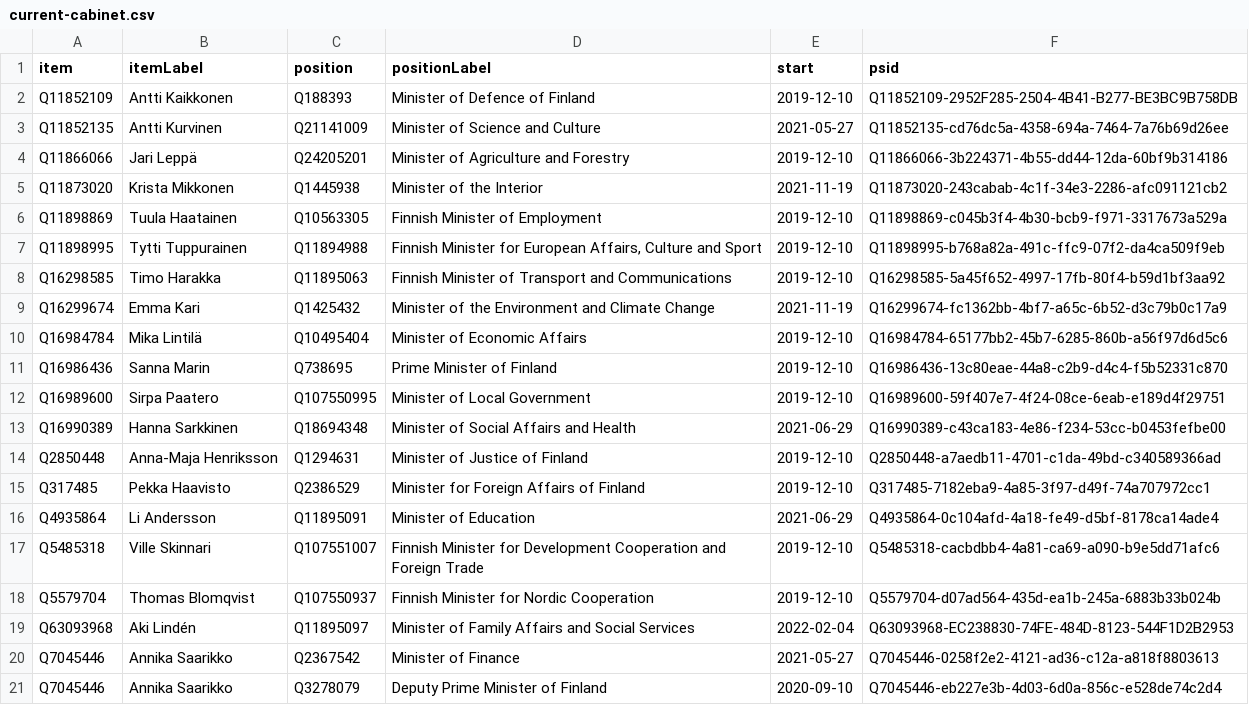
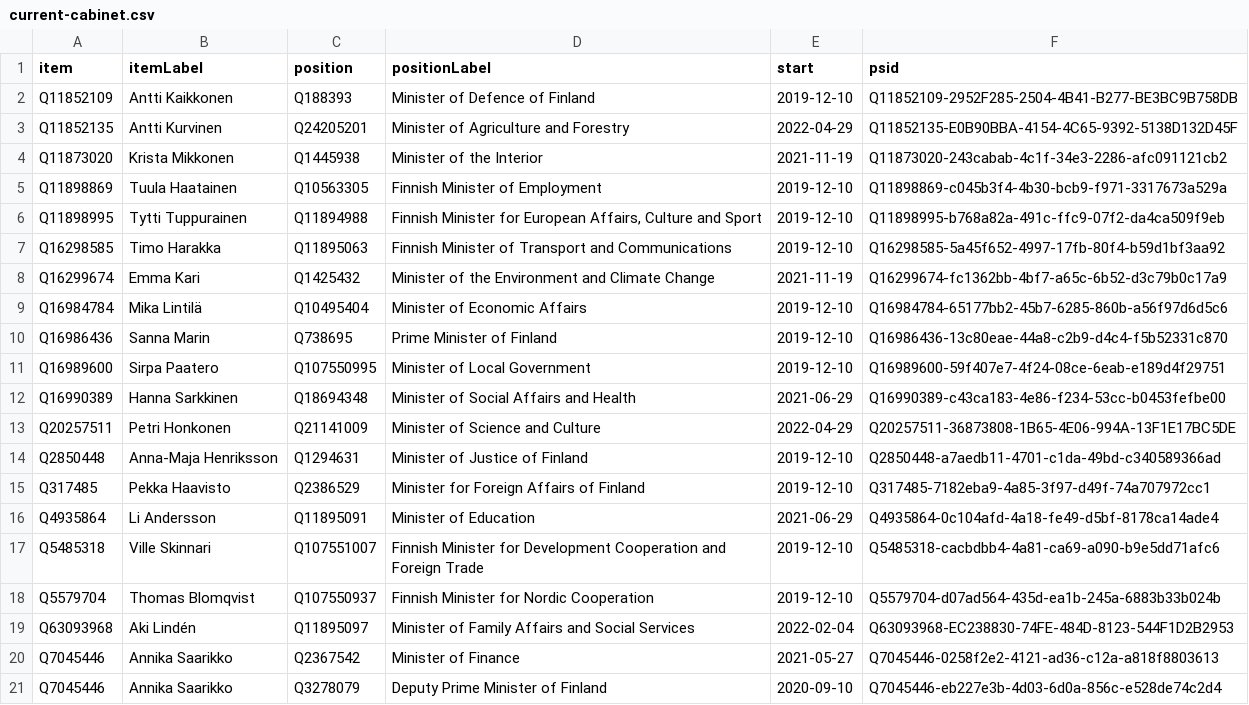
Before and after one commit to every-politician-scrapers/finland-cabinet, a CSV file: wikidata/results/current-cabinet.csv, drawn as a sheet.

Commit message:
Run SPARQL queries

```diff
--- a/wikidata/results/current-cabinet.csv
+++ b/wikidata/results/current-cabinet.csv
@@ -2,4 +2,3 @@ item,itemLabel,position,positionLabel,start,psid
 Q11852109,Antti Kaikkonen,Q188393,Minister of Defence of Finland,2019-12-10,Q11852109-2952F285-2504-4B41-B277-BE3BC9B758DB
-Q11852135,Antti Kurvinen,Q21141009,Minister of Science and Culture,2021-05-27,Q11852135-cd76dc5a-4358-694a-7464-7a76b69d26ee
-Q11866066,Jari Leppä,Q24205201,Minister of Agriculture and Forestry,2019-12-10,Q11866066-3b224371-4b55-dd44-12da-60bf9b314186
+Q11852135,Antti Kurvinen,Q24205201,Minister of Agriculture and Forestry,2022-04-29,Q11852135-E0B90BBA-4154-4C65-9392-5138D132D45F
 Q11873020,Krista Mikkonen,Q1445938,Minister of the Interior,2021-11-19,Q11873020-243cabab-4c1f-34e3-2286-afc091121cb2
@@ -13,2 +12,3 @@ Q16989600,Sirpa Paatero,Q107550995,Minister of Local Government,2019-12-10,Q1698
 Q16990389,Hanna Sarkkinen,Q18694348,Minister of Social Affairs and Health,2021-06-29,Q16990389-c43ca183-4e86-f234-53cc-b0453fefbe00
+Q20257511,Petri Honkonen,Q21141009,Minister of Science and Culture,2022-04-29,Q20257511-36873808-1B65-4E06-994A-13F1E17BC5DE
 Q2850448,Anna-Maja Henriksson,Q1294631,Minister of Justice of Finland,2019-12-10,Q2850448-a7aedb11-4701-c1da-49bd-c340589366ad
```
